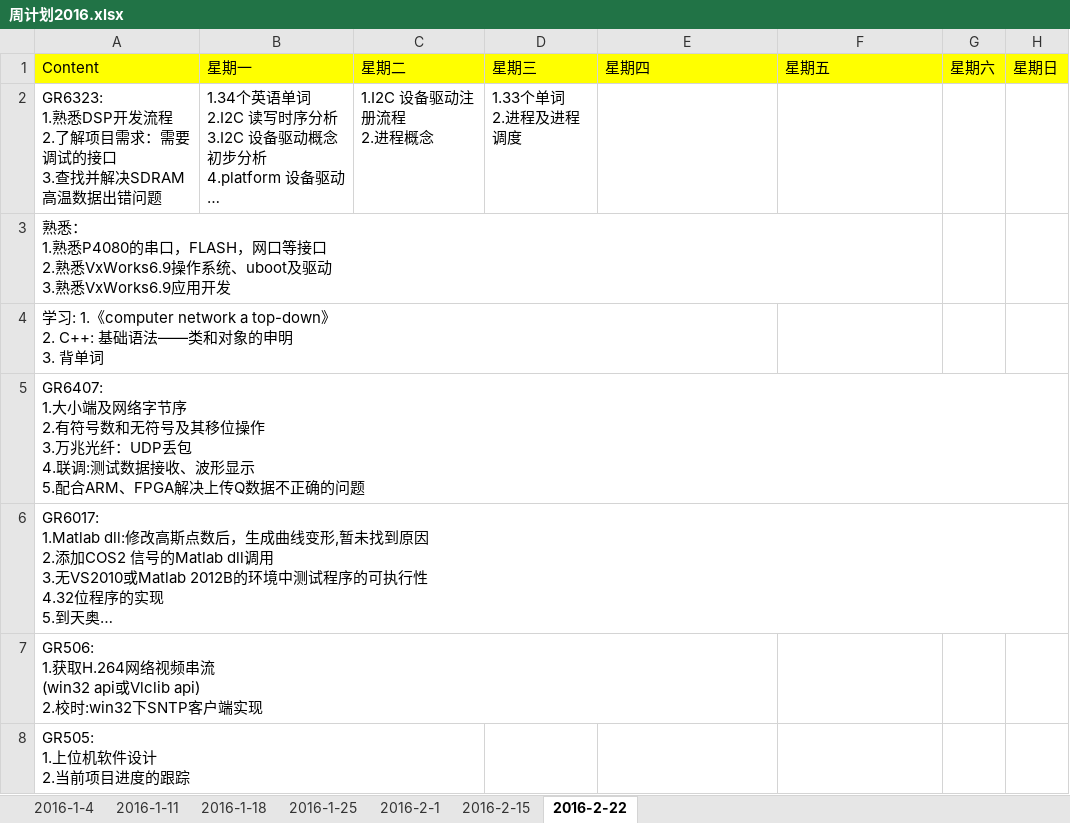
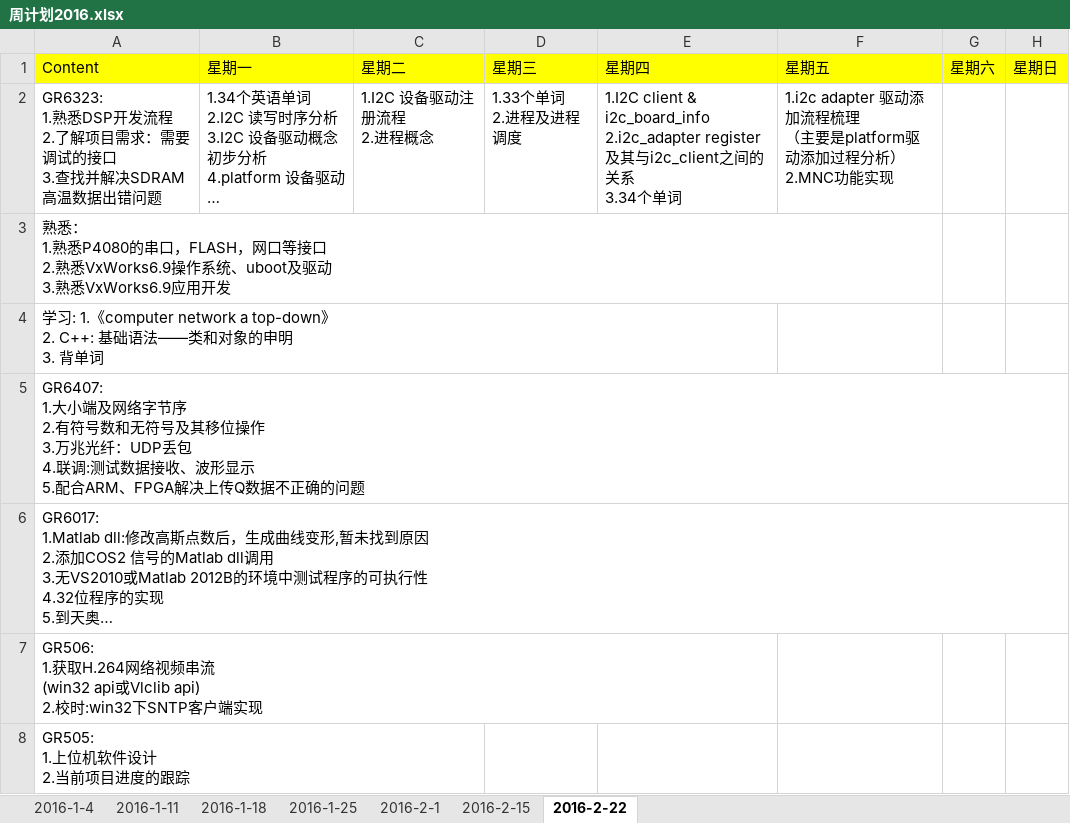
Before and after one commit to OOCC/PlanGIt, an Excel workbook: 周计划2016.xlsx, sheet 2016-2-22, drawn as a sheet; long unchanged cells end in …; values as stored, in another font and other column widths than the file's, no borders; conditional formats not drawn; ↵ is a line break in a cell; the diff names each change by its address in the sheet, - before the commit and + after, or states it on an @@ line.

```diff
--- a/周计划2016.xlsx (sheet 2016-2-22)
+++ b/周计划2016.xlsx (sheet 2016-2-22)
-E2: (empty)
+E2: 1.I2C client & i2c_board_info ↵ 2.i2c_adapter register及其与i2c_client之间的关系 ↵ 3.34个单词
-F2: (empty)
+F2: 1.i2c adapter 驱动添加流程梳理 ↵ （主要是platform驱动添加过程分析） ↵ 2.MNC功能实现
```
Also changed, not shown: Work/工作记录表.xlsx, 学习计划每日进展.xlsx, 1 other file.
